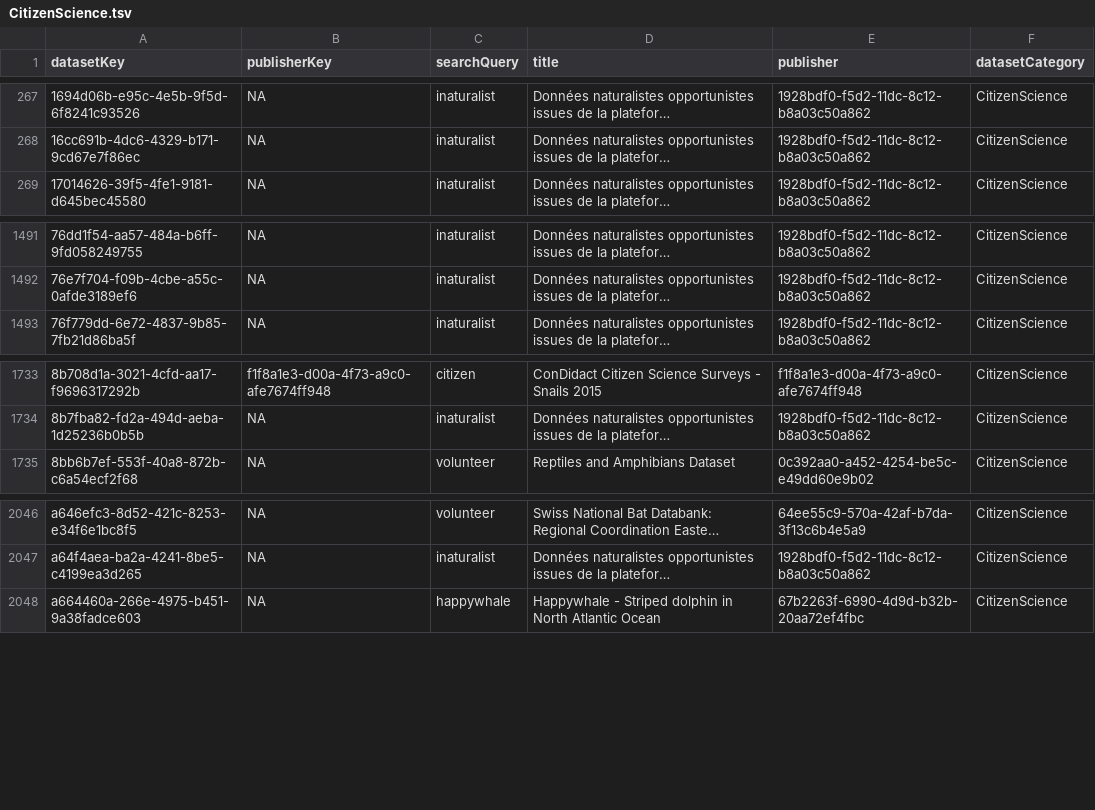
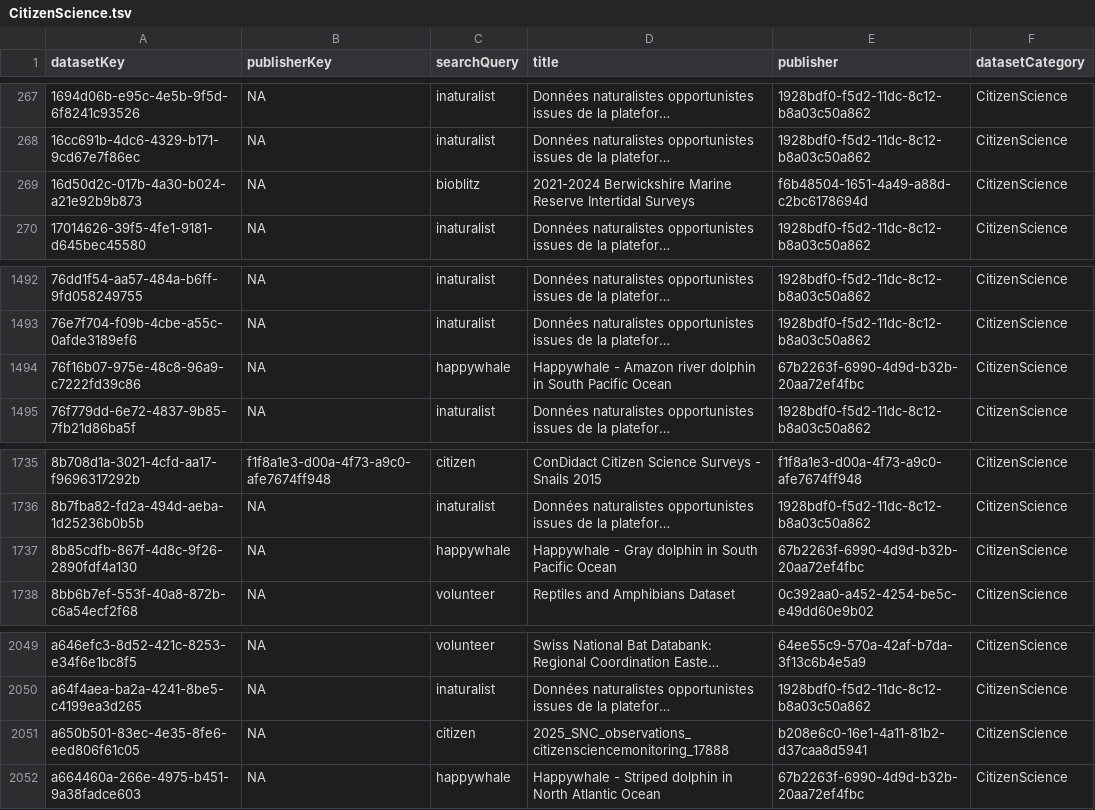
Before and after one commit to gbif/dataset-category-management, a TSV file: candidate-tsv/CitizenScience.tsv, drawn as a sheet; only a part is shown, gaps mark what is left out; long unchanged cells end in …; the diff names each change by its address in the sheet, - before the commit and + after, or states it on an @@ line.

```diff
--- a/candidate-tsv/CitizenScience.tsv
+++ b/candidate-tsv/CitizenScience.tsv
+row 269: 16d50d2c-017b-4a30-b024-a21e92b9b873 | NA | bioblitz | 2021-2024 Berwickshire Marine Reserve Intertidal Surveys | f6b48504-1651-4a49-a88d-c2bc6178694d | CitizenScience
+row 1494: 76f16b07-975e-48c8-96a9-c7222fd39c86 | NA | happywhale | Happywhale - Amazon river dolphin in South Pacific Ocean | 67b2263f-6990-4d9d-b32b-20aa72ef4fbc | CitizenScience
+row 1737: 8b85cdfb-867f-4d8c-9f26-2890fdf4a130 | NA | happywhale | Happywhale - Gray dolphin in South Pacific Ocean | 67b2263f-6990-4d9d-b32b-20aa72ef4fbc | CitizenScience
+row 2051: a650b501-83ec-4e35-8fe6-eed806f61c05 | NA | citizen | 2025_SNC_observations_citizensciencemonitoring_17888 | b208e6c0-16e1-4a11-81b2-d37caa8d5941 | CitizenScience
```
Also changed, not shown: candidate-tsv/Tracking.tsv, candidate-tsv/eDNA.tsv, 1 other file.
